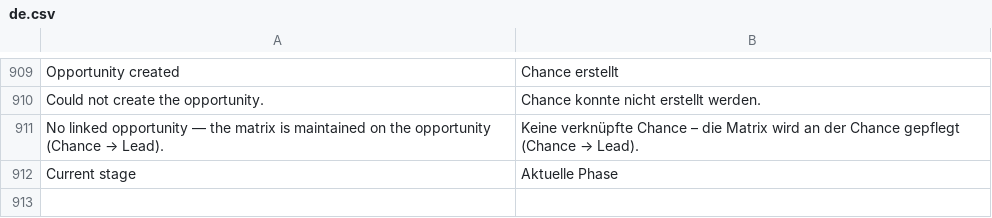
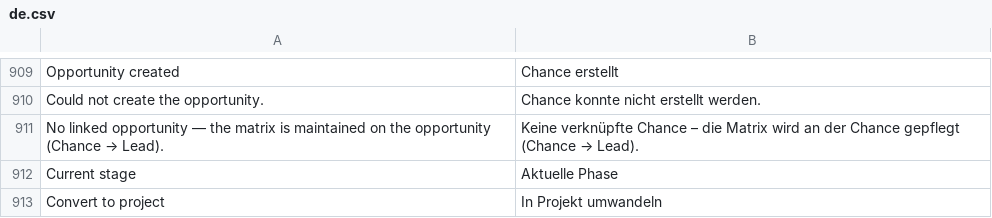
Before and after one commit to dpb97/crm, a CSV file: lcs_integrations/lcs_integrations/translations/de.csv, drawn as a sheet; only a part is shown, gaps mark what is left out; the diff names each change by its address in the sheet, - before the commit and + after, or states it on an @@ line.

```diff
--- a/lcs_integrations/lcs_integrations/translations/de.csv
+++ b/lcs_integrations/lcs_integrations/translations/de.csv
+row 913: Convert to project | In Projekt umwandeln
```
Also changed, not shown: 3 other files.
